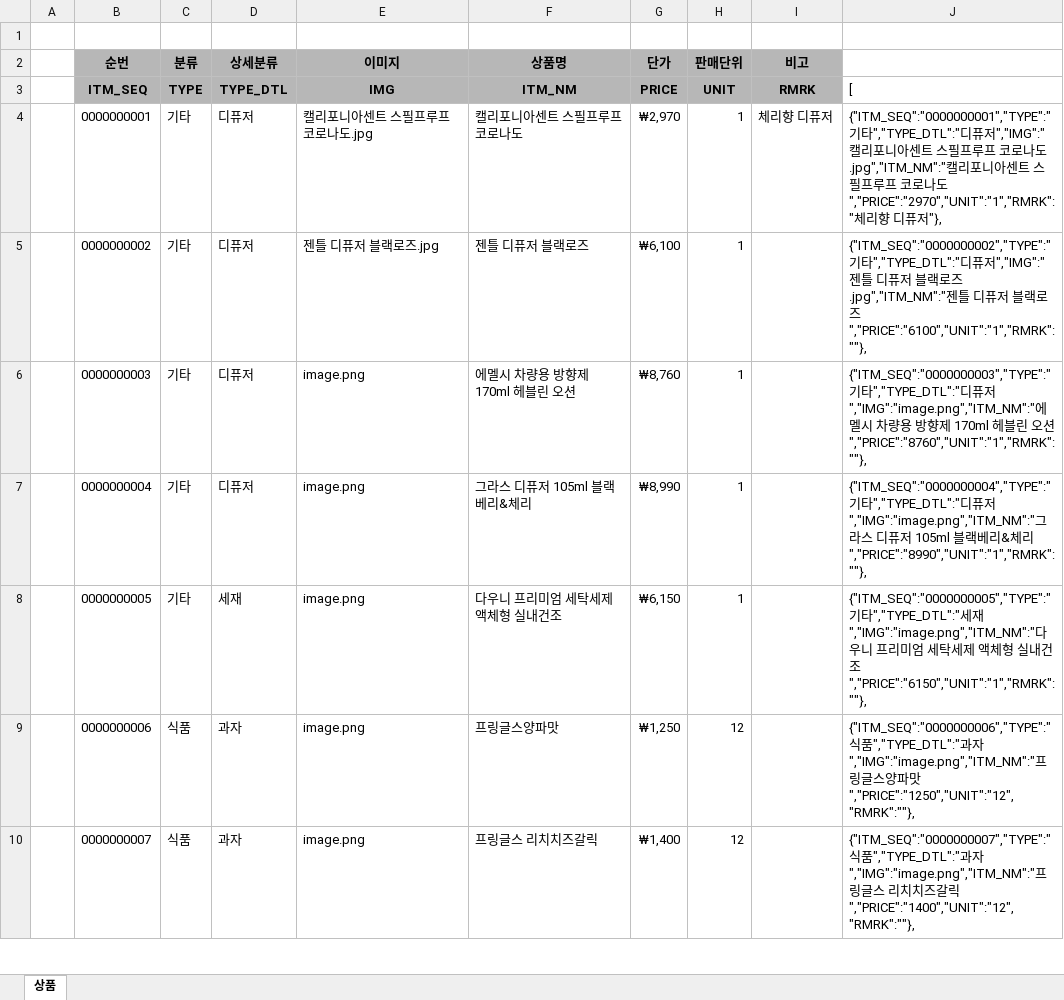
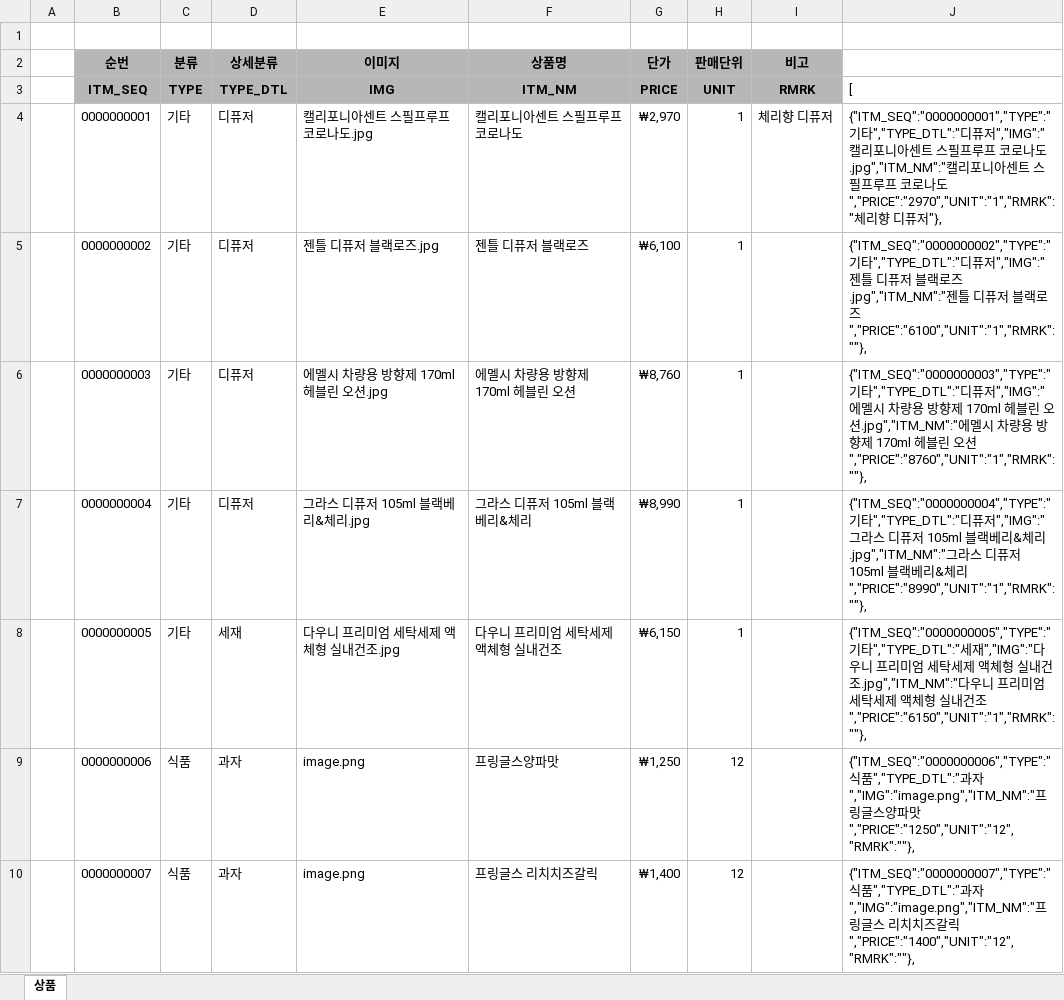
Before and after one commit to yhoo0094/pxtemp, an Excel workbook: px.xlsx, sheet 상품, drawn as a sheet; only a part is shown; values as stored, in another font and other column widths than the file's, no borders; the diff names each change by its address in the sheet, - before the commit and + after, or states it on an @@ line.

```diff
--- a/px.xlsx (sheet 상품)
+++ b/px.xlsx (sheet 상품)
-E6 (이미지): image.png
+E6 (이미지): 에멜시 차량용 방향제 170ml 헤블린 오션.jpg
-J6: …퓨저","IMG":"image.png","ITM_NM":"에멜…
+J6: …퓨저","IMG":"에멜시 차량용 방향제 170ml 헤블린 오션.jpg","ITM_NM":"에멜…
-E7 (이미지): image.png
+E7 (이미지): 그라스 디퓨저 105ml 블랙베리&체리.jpg
-J7: …퓨저","IMG":"image.png","ITM_NM":"그라…
+J7: …퓨저","IMG":"그라스 디퓨저 105ml 블랙베리&체리.jpg","ITM_NM":"그라…
-E8 (이미지): image.png
+E8 (이미지): 다우니 프리미엄 세탁세제 액체형 실내건조.jpg
-J8: …세재","IMG":"image.png","ITM_NM":"다우…
+J8: …세재","IMG":"다우니 프리미엄 세탁세제 액체형 실내건조.jpg","ITM_NM":"다우…
```
Also changed, not shown: 8 other files.
